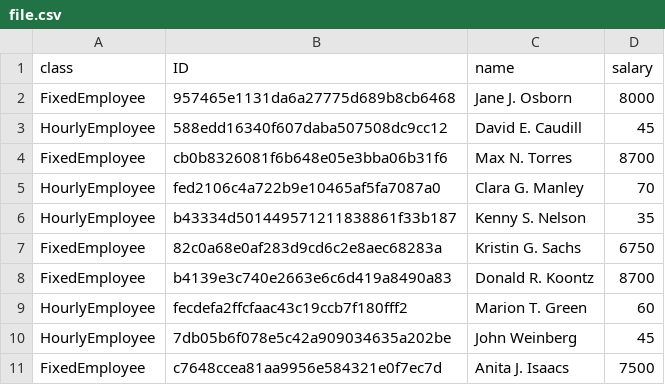
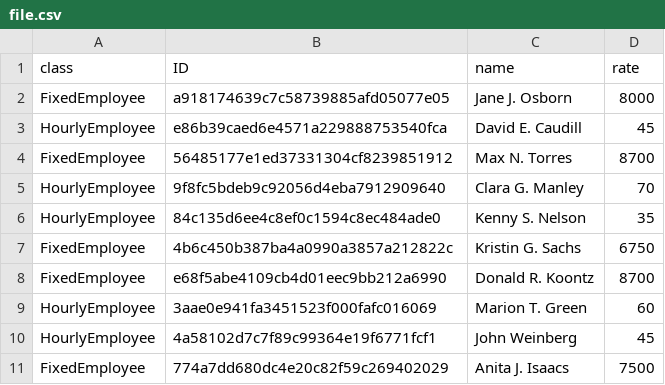
Before and after one commit to Nadin-a/rubyTasks, a CSV file: taskOOP/file.csv, drawn as a sheet.

```diff
--- a/taskOOP/file.csv
+++ b/taskOOP/file.csv
@@ -1,11 +1,11 @@
-class|ID|name|salary
-FixedEmployee|957465e1131da6a27775d689b8cb6468|Jane J. Osborn|8000
-HourlyEmployee|588edd16340f607daba507508dc9cc12|David E. Caudill|45
-FixedEmployee|cb0b8326081f6b648e05e3bba06b31f6|Max N. Torres|8700
-HourlyEmployee|fed2106c4a722b9e10465af5fa7087a0|Clara G. Manley|70
-HourlyEmployee|b43334d501449571211838861f33b187|Kenny S. Nelson|35
-FixedEmployee|82c0a68e0af283d9cd6c2e8aec68283a|Kristin G. Sachs|6750
-FixedEmployee|b4139e3c740e2663e6c6d419a8490a83|Donald R. Koontz|8700
-HourlyEmployee|fecdefa2ffcfaac43c19ccb7f180fff2|Marion T. Green|60
-HourlyEmployee|7db05b6f078e5c42a909034635a202be|John Weinberg|45
-FixedEmployee|c7648ccea81aa9956e584321e0f7ec7d|Anita J. Isaacs|7500
+class|ID|name|rate
+FixedEmployee|a918174639c7c58739885afd05077e05|Jane J. Osborn|8000
+HourlyEmployee|e86b39caed6e4571a229888753540fca|David E. Caudill|45
+FixedEmployee|56485177e1ed37331304cf8239851912|Max N. Torres|8700
+HourlyEmployee|9f8fc5bdeb9c92056d4eba7912909640|Clara G. Manley|70
+HourlyEmployee|84c135d6ee4c8ef0c1594c8ec484ade0|Kenny S. Nelson|35
+FixedEmployee|4b6c450b387ba4a0990a3857a212822c|Kristin G. Sachs|6750
+FixedEmployee|e68f5abe4109cb4d01eec9bb212a6990|Donald R. Koontz|8700
+HourlyEmployee|3aae0e941fa3451523f000fafc016069|Marion T. Green|60
+HourlyEmployee|4a58102d7c7f89c99364e19f6771fcf1|John Weinberg|45
+FixedEmployee|774a7dd680dc4e20c82f59c269402029|Anita J. Isaacs|7500
```
Also changed, not shown: 4 other files.
